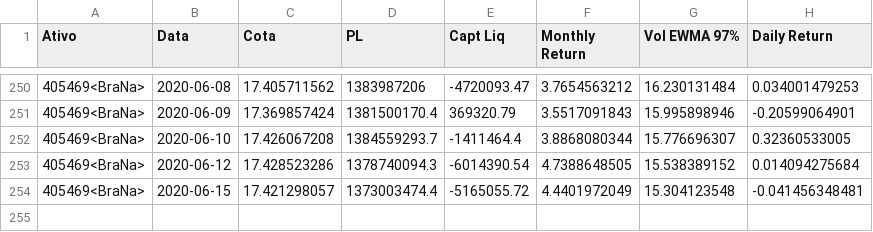
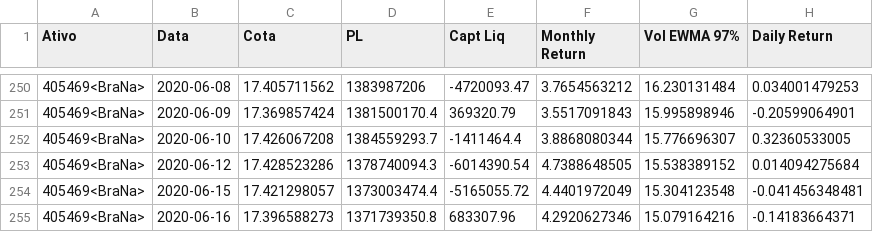
Before and after one commit to NicoEym/rails-fundos, a CSV file: db/csv_repos/data infrafic.csv, drawn as a sheet; only a part is shown, gaps mark what is left out.

```diff
--- a/db/csv_repos/data infrafic.csv
+++ b/db/csv_repos/data infrafic.csv
@@ -254 +254,2 @@ Ativo;Data;Cota;PL;Capt Liq;Monthly Return;Vol EWMA 97%;Daily Return
 405469<BraNa>;2020-06-15;17.421298057;1373003474.4;-5165055.72;4.4401972049;15.304123548;-0.041456348481
+405469<BraNa>;2020-06-16;17.396588273;1371739350.8;683307.96;4.2920627346;15.079164216;-0.14183664371
```
Also changed, not shown: db/csv_repos/data CDI.csv, db/csv_repos/data IMA B5.csv, 10 other files.
